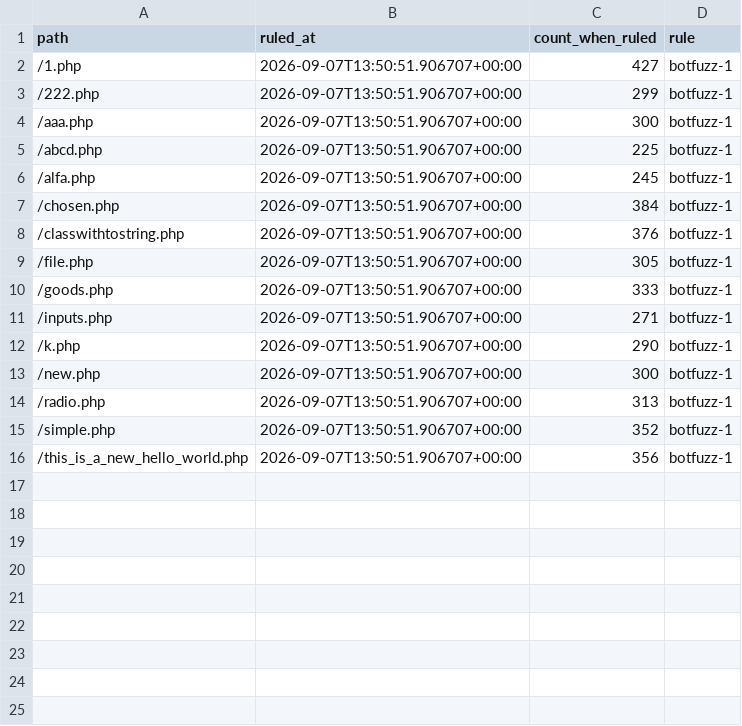
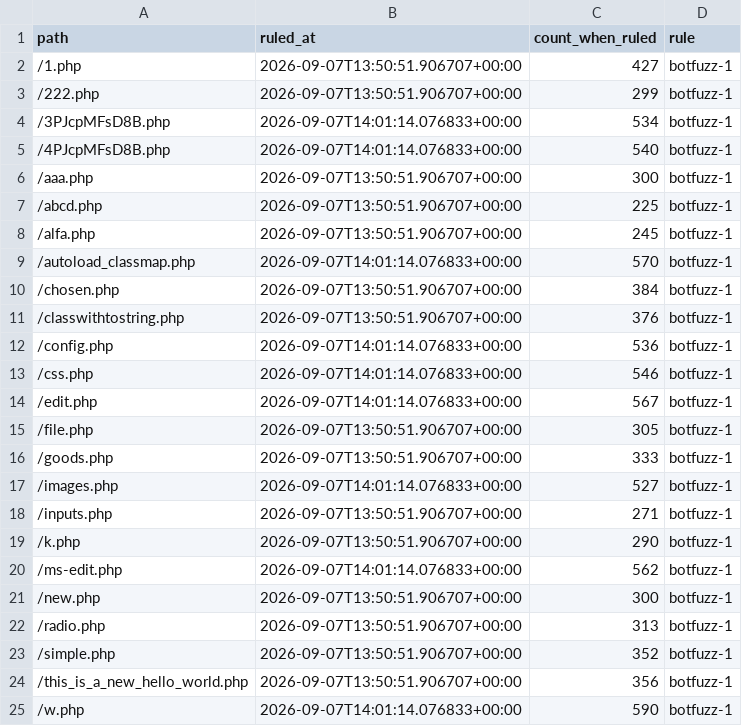
Before and after one commit to csev/botfuzz, a CSV file: data/ruled.csv, drawn as a sheet.

Commit message:
Moar paths

```diff
--- a/data/ruled.csv
+++ b/data/ruled.csv
@@ -3,2 +3,4 @@ path,ruled_at,count_when_ruled,rule
 /222.php,2026-09-07T13:50:51.906707+00:00,299,botfuzz-1
+/3PJcpMFsD8B.php,2026-09-07T14:01:14.076833+00:00,534,botfuzz-1
+/4PJcpMFsD8B.php,2026-09-07T14:01:14.076833+00:00,540,botfuzz-1
 /aaa.php,2026-09-07T13:50:51.906707+00:00,300,botfuzz-1
@@ -6,8 +8,14 @@ path,ruled_at,count_when_ruled,rule
 /alfa.php,2026-09-07T13:50:51.906707+00:00,245,botfuzz-1
+/autoload_classmap.php,2026-09-07T14:01:14.076833+00:00,570,botfuzz-1
 /chosen.php,2026-09-07T13:50:51.906707+00:00,384,botfuzz-1
 /classwithtostring.php,2026-09-07T13:50:51.906707+00:00,376,botfuzz-1
+/config.php,2026-09-07T14:01:14.076833+00:00,536,botfuzz-1
+/css.php,2026-09-07T14:01:14.076833+00:00,546,botfuzz-1
+/edit.php,2026-09-07T14:01:14.076833+00:00,567,botfuzz-1
 /file.php,2026-09-07T13:50:51.906707+00:00,305,botfuzz-1
 /goods.php,2026-09-07T13:50:51.906707+00:00,333,botfuzz-1
+/images.php,2026-09-07T14:01:14.076833+00:00,527,botfuzz-1
 /inputs.php,2026-09-07T13:50:51.906707+00:00,271,botfuzz-1
 /k.php,2026-09-07T13:50:51.906707+00:00,290,botfuzz-1
+/ms-edit.php,2026-09-07T14:01:14.076833+00:00,562,botfuzz-1
 /new.php,2026-09-07T13:50:51.906707+00:00,300,botfuzz-1
@@ -16 +24,2 @@ path,ruled_at,count_when_ruled,rule
 /this_is_a_new_hello_world.php,2026-09-07T13:50:51.906707+00:00,356,botfuzz-1
+/w.php,2026-09-07T14:01:14.076833+00:00,590,botfuzz-1
```
Also changed, not shown: data/rules.csv, 2 other files.
